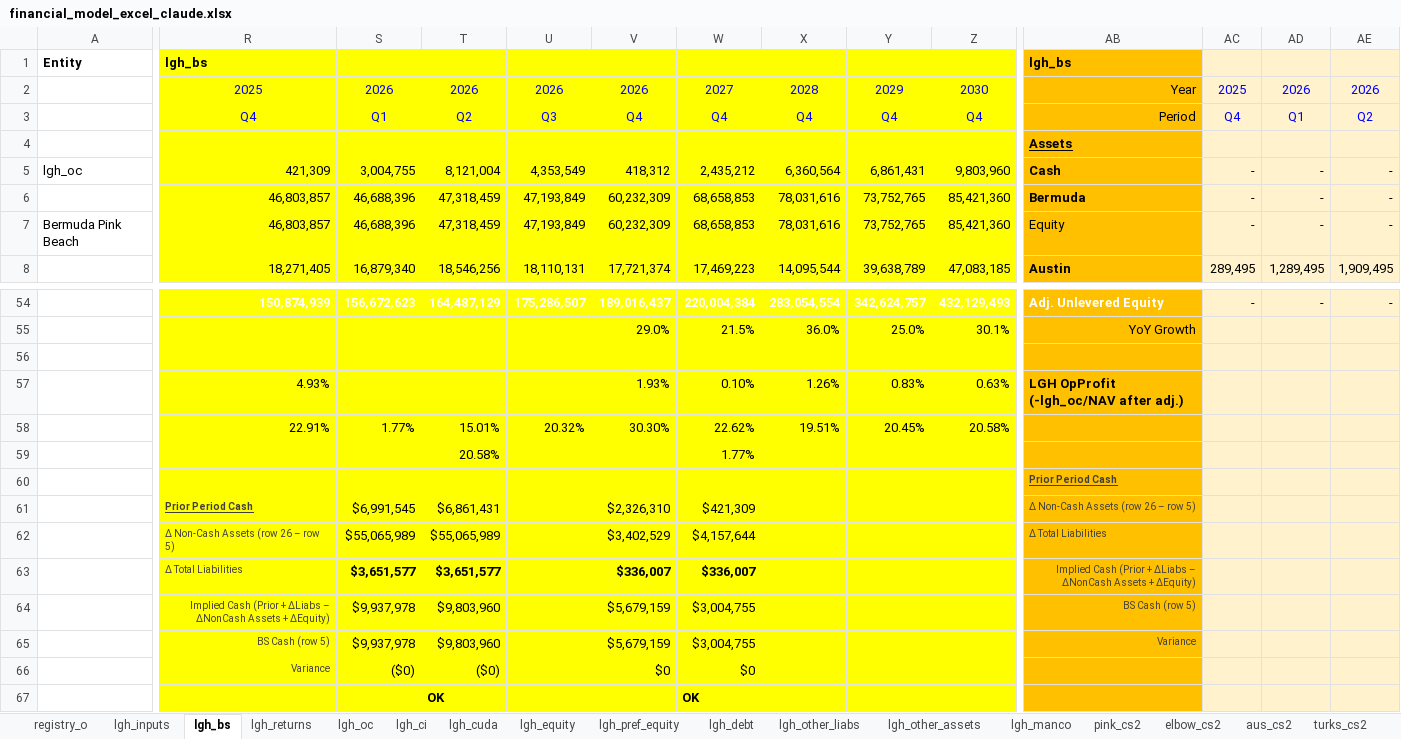
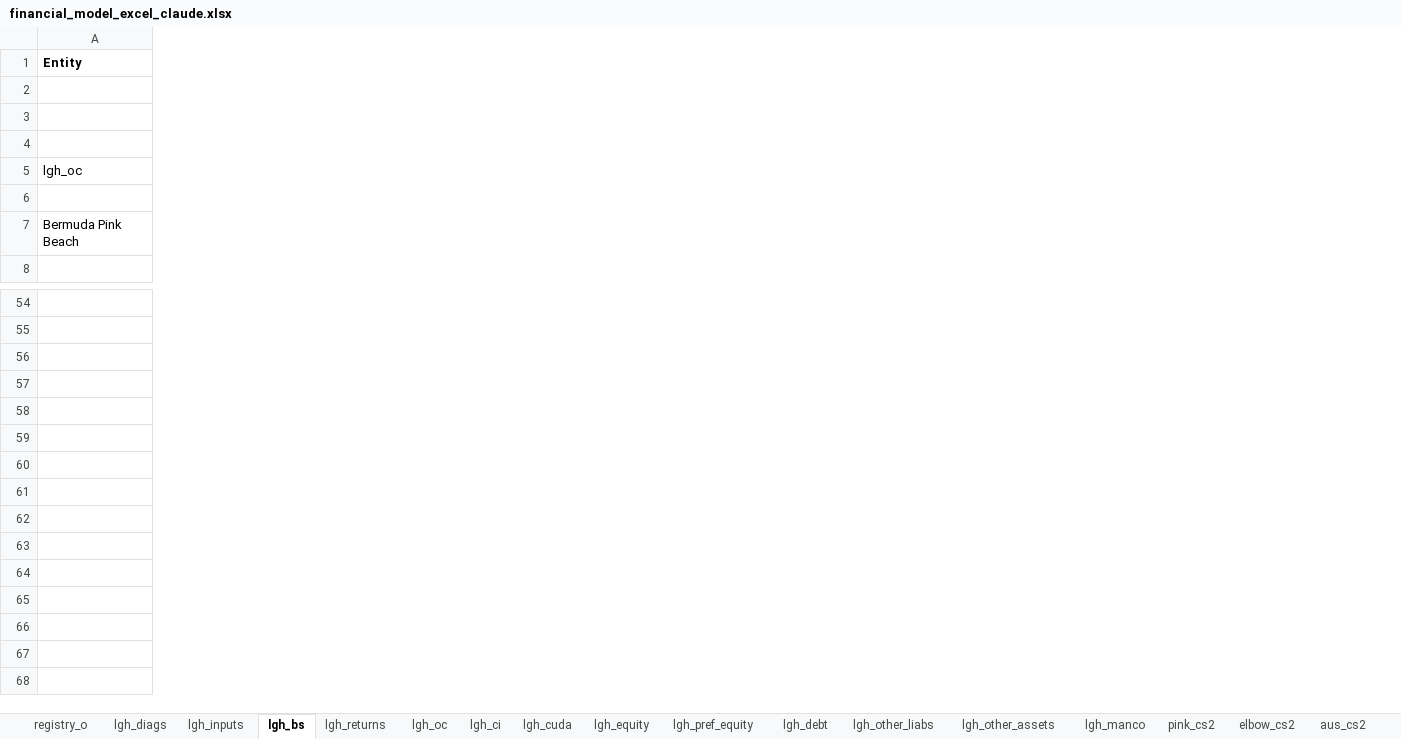
Before and after one commit to SKcoder01/lgh-financial-model, an Excel workbook: financial_model_excel_claude.xlsx, sheet lgh_bs, drawn as a sheet; only a part is shown, gaps mark what is left out; values as stored, in another font and other column widths than the file's, no borders; conditional formats not drawn; rows hold the shown columns only; the diff covers the shown part only; the diff names each change by its address in the sheet, - before the commit and + after, or states it on an @@ line.

Commit message:
updated with diags sheet and have diags tool in py

```diff
--- a/financial_model_excel_claude.xlsx (sheet lgh_bs)
+++ b/financial_model_excel_claude.xlsx (sheet lgh_bs)
+sheet tab: lgh_diags
-column R, rows 1-8: lgh_bs | 2025 | Q4 |  | 421,309 | 46,803,857 | 46,803,857 | 18,271,405; rows 54-65: 150,874,939 |  |  | 4.93% | 22.91% |  |  | Prior Period Cash | Δ Non-Cash Assets (row 26 – row 5) | Δ Total Liabilities | Implied Cash (Prior + ΔLiabs – ΔNonCash Assets + ΔEquity) | BS Cash (row 5)
-column S, rows 2-8: 2026 | Q1 |  | 3,004,755 | 46,688,396 | 46,688,396 | 16,879,340; rows 54-65: 156,672,623 |  |  |  | 1.77% |  |  | $6,991,545 | $55,065,989 | $3,651,577 | $9,937,978 | $9,937,978
-column T, rows 2-8: 2026 | Q2 |  | 8,121,004 | 47,318,459 | 47,318,459 | 18,546,256; rows 54-65: 164,487,129 |  |  |  | 15.01% | 20.58% |  | $6,861,431 | $55,065,989 | $3,651,577 | $9,803,960 | $9,803,960
-column U, rows 2-8: 2026 | Q3 |  | 4,353,549 | 47,193,849 | 47,193,849 | 18,110,131; rows 54-58: 175,286,507 |  |  |  | 20.32%
-column V, rows 2-8: 2026 | Q4 |  | 418,312 | 60,232,309 | 60,232,309 | 17,721,374; rows 54-65: 189,016,437 | 29.0% |  | 1.93% | 30.30% |  |  | $2,326,310 | $3,402,529 | $336,007 | $5,679,159 | $5,679,159
-column W, rows 2-8: 2027 | Q4 |  | 2,435,212 | 68,658,853 | 68,658,853 | 17,469,223; rows 54-65: 220,004,384 | 21.5% |  | 0.10% | 22.62% | 1.77% |  | $421,309 | $4,157,644 | $336,007 | $3,004,755 | $3,004,755
-column X, rows 2-8: 2028 | Q4 |  | 6,360,564 | 78,031,616 | 78,031,616 | 14,095,544; rows 54-58: 283,054,554 | 36.0% |  | 1.26% | 19.51%
-column Y, rows 2-8: 2029 | Q4 |  | 6,861,431 | 73,752,765 | 73,752,765 | 39,638,789; rows 54-58: 342,624,757 | 25.0% |  | 0.83% | 20.45%
-column Z, rows 2-8: 2030 | Q4 |  | 9,803,960 | 85,421,360 | 85,421,360 | 47,083,185; rows 54-58: 432,129,493 | 30.1% |  | 0.63% | 20.58%
-column AB, rows 1-8: lgh_bs | Year | Period | Assets | Cash | Bermuda | Equity | Austin; rows 54-65: Adj. Unlevered Equity | YoY Growth |  | LGH OpProfit (-lgh_oc/NAV after adj.) |  |  | Prior Period Cash | Δ Non-Cash Assets (row 26 – row 5) | Δ Total Liabilities | Implied Cash (Prior + ΔLiabs – ΔNonCash Assets + ΔEquity) | BS Cash (row 5) | Variance
-column AC, rows 2-8: 2025 | Q4 |  | - | - | - | 289,495; row 54: -
-column AD, rows 2-8: 2026 | Q1 |  | - | - | - | 1,289,495; row 54: -
-column AE, rows 2-8: 2026 | Q2 |  | - | - | - | 1,909,495; row 54: -
-row 58:  | 22.91% | 1.77% | 15.01% | 20.32% | 30.30% | 22.62% | 19.51% | 20.45% | 20.58%
+row 58: (empty)
-row 66:  | Variance | ($0) | ($0) |  | $0 | $0
-row 67:  |  |  | OK |  |  | OK
```
Also changed, not shown: 8 removed columns elsewhere in this sheet.
